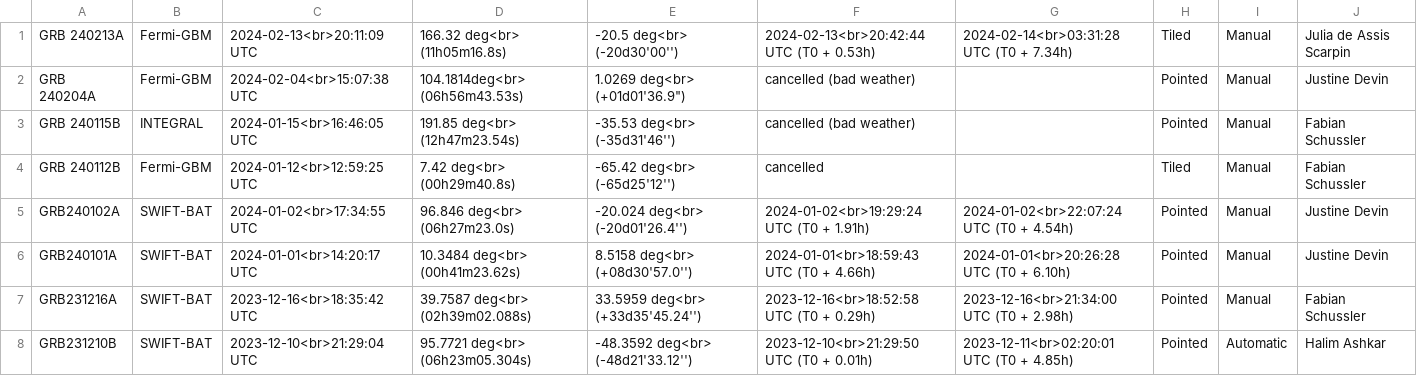
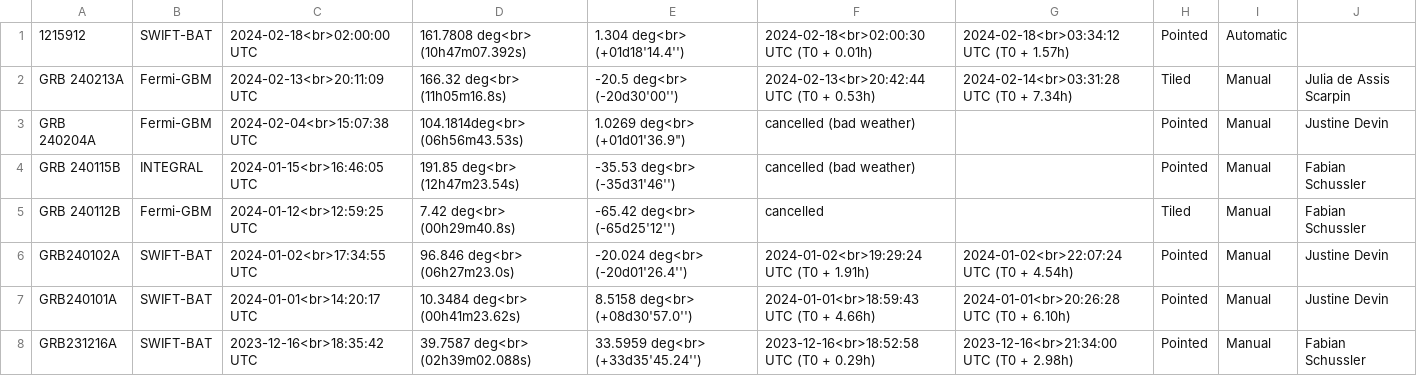
Before and after one commit to wxssym/grbhess.github.io, a CSV file: obstable.csv, drawn as a sheet; only a part is shown; the shorter side is filled out with more unchanged rows.

Commit message:
adding GRB: 1215912

```diff
--- a/obstable.csv
+++ b/obstable.csv
@@ -1 +1,2 @@
+1215912,SWIFT-BAT,2024-02-18<br>02:00:00 UTC,161.7808 deg<br> (10h47m07.392s),1.304 deg<br> (+01d18'14.4''),2024-02-18<br>02:00:30 UTC (T0 + 0.01h),2024-02-18<br>03:34:12 UTC (T0 + 1.57h),Pointed,Automatic,
 GRB 240213A,Fermi-GBM,2024-02-13<br>20:11:09 UTC,166.32 deg<br> (11h05m16.8s),-20.5 deg<br> (-20d30'00''),2024-02-13<br>20:42:44 UTC (T0 + 0.53h),2024-02-14<br>03:31:28 UTC (T0 + 7.34h),Tiled,Manual,Julia de Assis Scarpin
```
